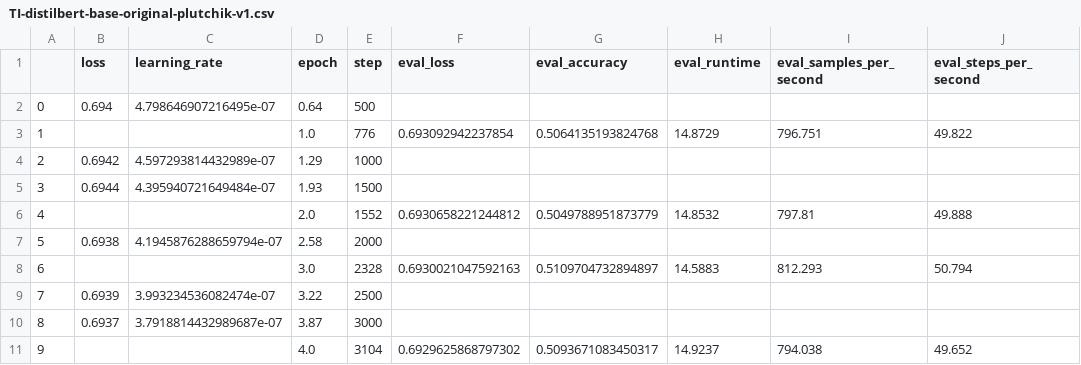
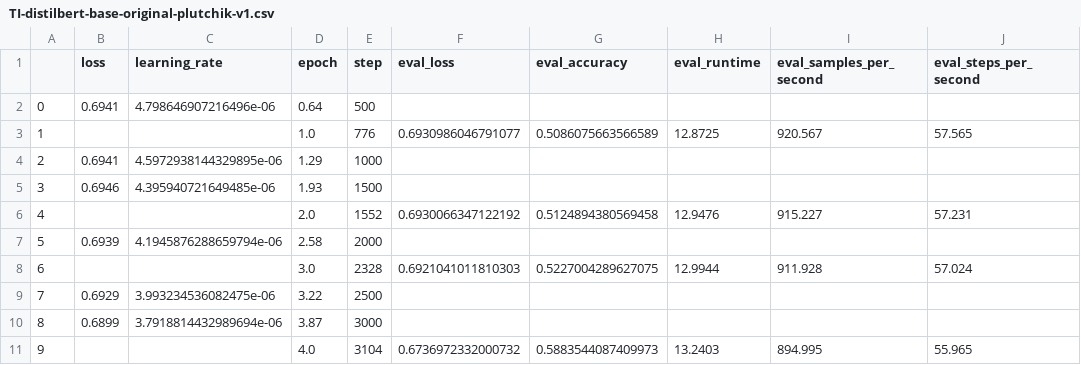
Before and after one commit to Stry233/A-Emotion-Data-Cleaning-Pipeline-for-Enhancing-Data-Reliability, a CSV file: model/multipleChoice/trainingMetric/[Plutchik] 2Select/TI-distilbert-base-original-plutchik-v1.csv, drawn as a sheet; only a part is shown; the diff covers the shown part only; the diff names each change by its address in the sheet, - before the commit and + after, or states it on an @@ line.

```diff
--- a/model/multipleChoice/trainingMetric/[Plutchik] 2Select/TI-distilbert-base-original-plutchik-v1.csv
+++ b/model/multipleChoice/trainingMetric/[Plutchik] 2Select/TI-distilbert-base-original-plutchik-v1.csv
-B2 (loss): 0.694
+B2 (loss): 0.6941
-C2 (learning_rate): 4.798646907216495e-07
+C2 (learning_rate): 4.798646907216496e-06
-F3 (eval_loss): 0.693092942237854
+F3 (eval_loss): 0.6930986046791077
-G3 (eval_accuracy): 0.5064135193824768
+G3 (eval_accuracy): 0.5086075663566589
-H3 (eval_runtime): 14.8729
+H3 (eval_runtime): 12.8725
-I3 (eval_samples_per_second): 796.751
+I3 (eval_samples_per_second): 920.567
-J3 (eval_steps_per_second): 49.822
+J3 (eval_steps_per_second): 57.565
-B4 (loss): 0.6942
+B4 (loss): 0.6941
-C4 (learning_rate): 4.597293814432989e-07
+C4 (learning_rate): 4.5972938144329895e-06
-B5 (loss): 0.6944
+B5 (loss): 0.6946
-C5 (learning_rate): 4.395940721649484e-07
+C5 (learning_rate): 4.395940721649485e-06
-F6 (eval_loss): 0.6930658221244812
+F6 (eval_loss): 0.6930066347122192
-G6 (eval_accuracy): 0.5049788951873779
+G6 (eval_accuracy): 0.5124894380569458
-H6 (eval_runtime): 14.8532
+H6 (eval_runtime): 12.9476
-I6 (eval_samples_per_second): 797.81
+I6 (eval_samples_per_second): 915.227
-J6 (eval_steps_per_second): 49.888
+J6 (eval_steps_per_second): 57.231
-B7 (loss): 0.6938
+B7 (loss): 0.6939
-C7 (learning_rate): 4.1945876288659794e-07
+C7 (learning_rate): 4.1945876288659794e-06
-F8 (eval_loss): 0.6930021047592163
+F8 (eval_loss): 0.6921041011810303
-G8 (eval_accuracy): 0.5109704732894897
+G8 (eval_accuracy): 0.5227004289627075
-H8 (eval_runtime): 14.5883
+H8 (eval_runtime): 12.9944
-I8 (eval_samples_per_second): 812.293
+I8 (eval_samples_per_second): 911.928
-J8 (eval_steps_per_second): 50.794
+J8 (eval_steps_per_second): 57.024
-B9 (loss): 0.6939
+B9 (loss): 0.6929
-C9 (learning_rate): 3.993234536082474e-07
+C9 (learning_rate): 3.993234536082475e-06
-B10 (loss): 0.6937
+B10 (loss): 0.6899
-C10 (learning_rate): 3.7918814432989687e-07
+C10 (learning_rate): 3.7918814432989694e-06
-F11 (eval_loss): 0.6929625868797302
+F11 (eval_loss): 0.6736972332000732
-G11 (eval_accuracy): 0.5093671083450317
+G11 (eval_accuracy): 0.5883544087409973
-H11 (eval_runtime): 14.9237
+H11 (eval_runtime): 13.2403
-I11 (eval_samples_per_second): 794.038
+I11 (eval_samples_per_second): 894.995
-J11 (eval_steps_per_second): 49.652
+J11 (eval_steps_per_second): 55.965
```
Also changed, not shown: 100 edited cells elsewhere in this file, model/multipleChoice/trainingMetric/[Emotion] 3Select/TI-roberta-base-clean-v1.csv, model/multipleChoice/trainingMetric/[Emotion] 3Select/TI-roberta-base-original.csv, 47 other files.
